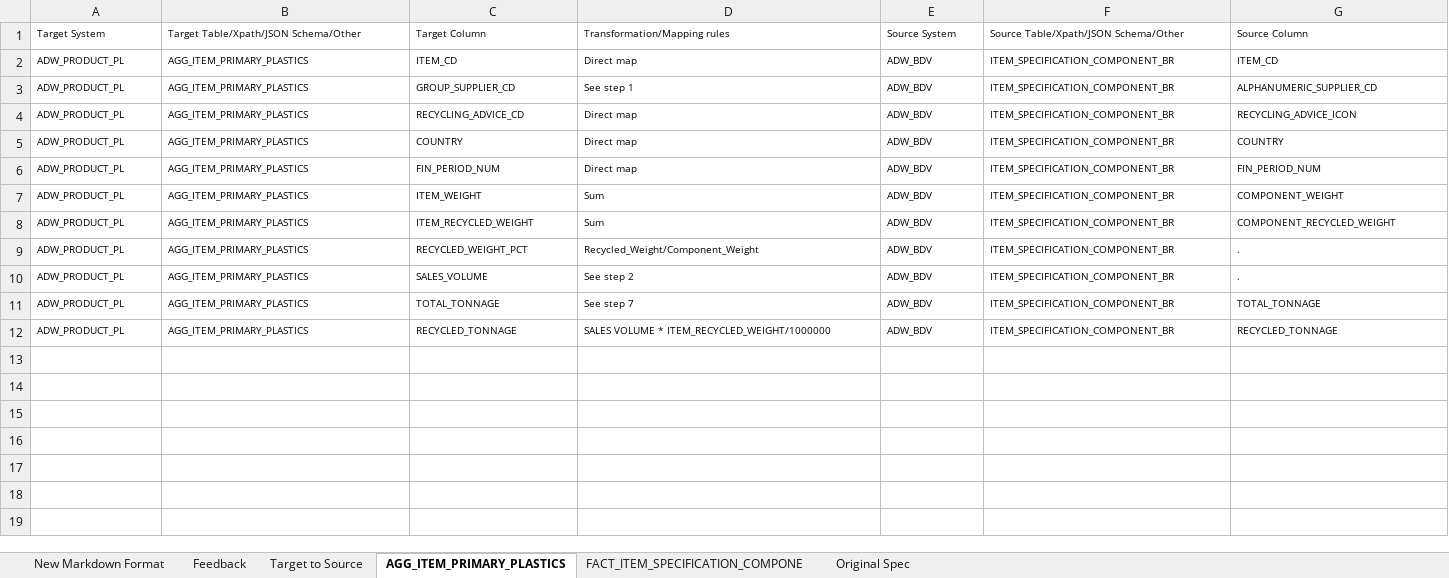
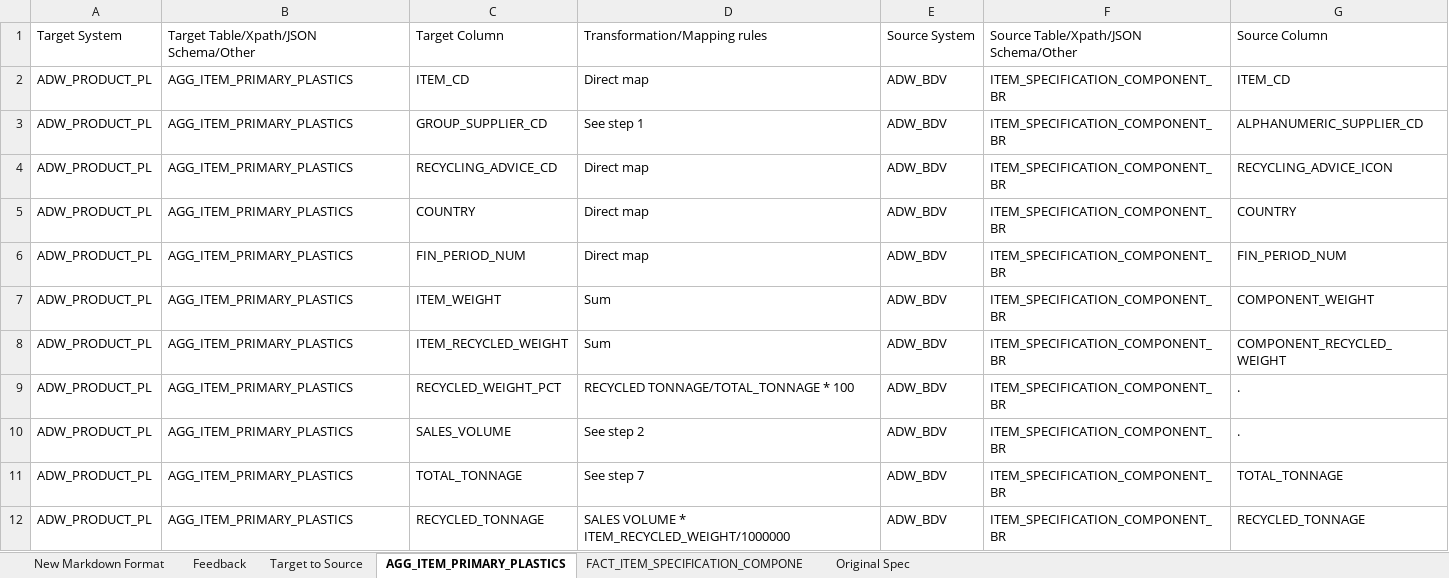
Before and after one commit to matt-wilkinson-js/test, an Excel workbook: Mapping Spec Git.xlsx, sheet AGG_ITEM_PRIMARY_PLASTICS, drawn as a sheet; values as stored, in another font and other column widths than the file's, no borders; the diff names each change by its address in the sheet, - before the commit and + after, or states it on an @@ line.

```diff
--- a/Mapping Spec Git.xlsx (sheet AGG_ITEM_PRIMARY_PLASTICS)
+++ b/Mapping Spec Git.xlsx (sheet AGG_ITEM_PRIMARY_PLASTICS)
@@ A1:G12 text size: larger @@
-D9: Recycled_Weight/Component_Weight
+D9: RECYCLED TONNAGE/TOTAL_TONNAGE * 100
```
Also changed, not shown: sheet Feedback, 2 other files.
